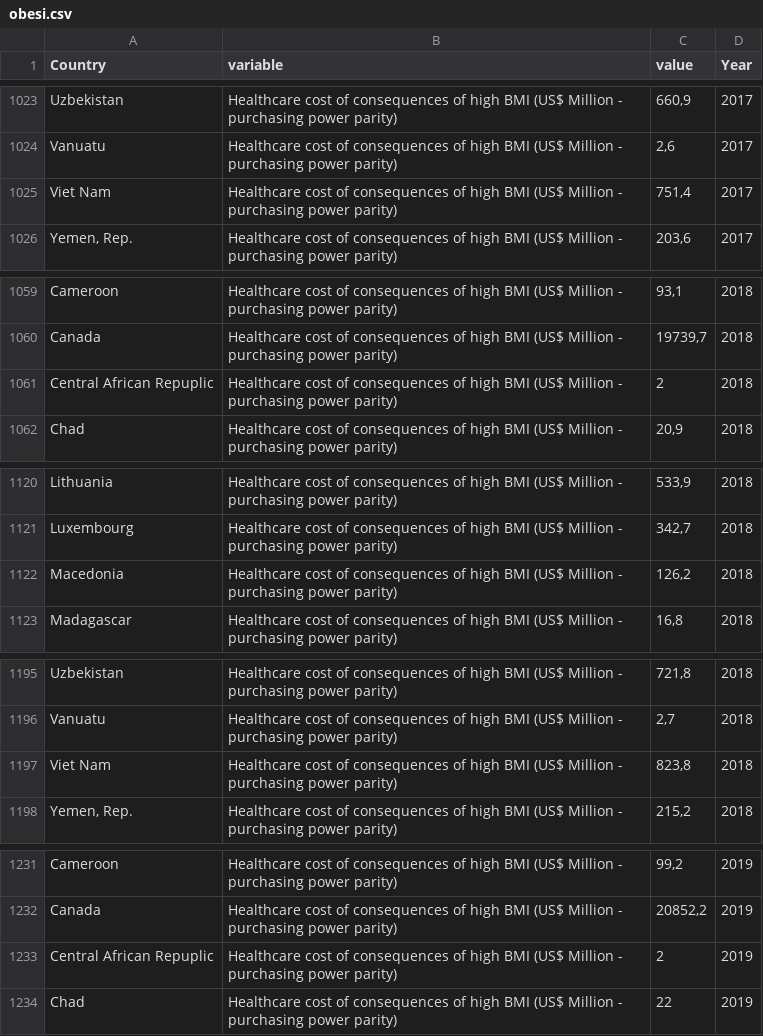
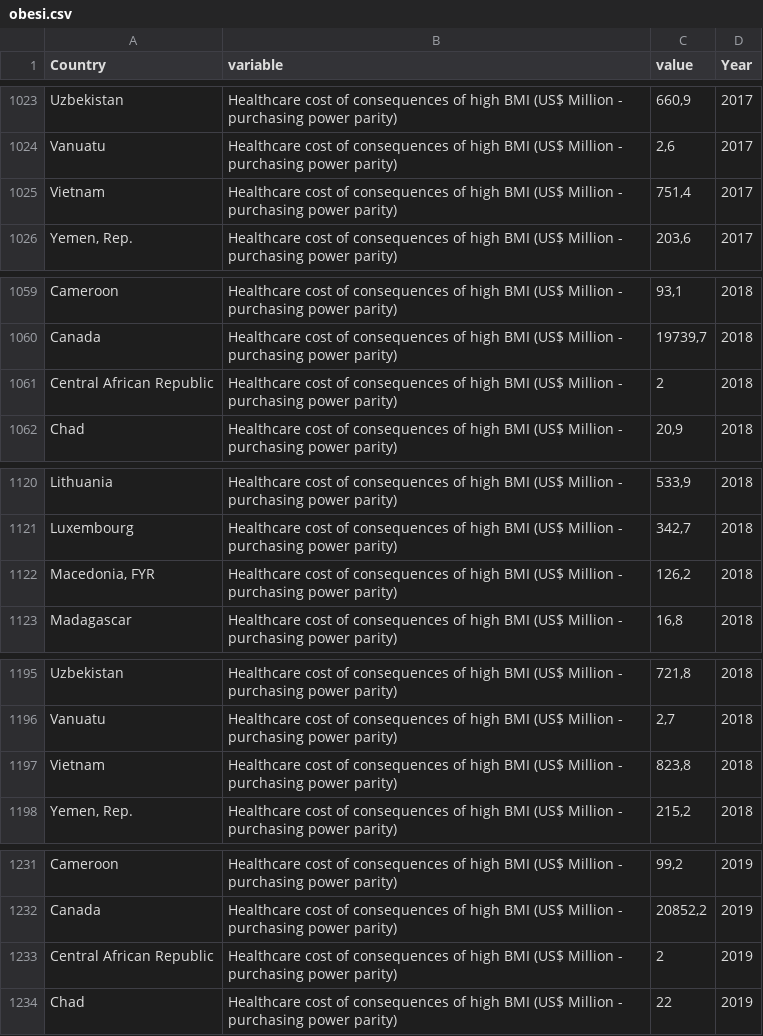
Before and after one commit to marcelotournier/obesity2017, a CSV file: obesi.csv, drawn as a sheet; only a part is shown, gaps mark what is left out; the diff covers the shown part only.

```diff
--- a/obesi.csv
+++ b/obesi.csv
@@ -1024,3 +1024,3 @@
 "Vanuatu"	"Healthcare cost of consequences of high BMI (US$ Million - purchasing power parity)"	2,6	"2017"
-"Viet Nam"	"Healthcare cost of consequences of high BMI (US$ Million - purchasing power parity)"	751,4	"2017"
+"Vietnam"	"Healthcare cost of consequences of high BMI (US$ Million - purchasing power parity)"	751,4	"2017"
 "Yemen, Rep."	"Healthcare cost of consequences of high BMI (US$ Million - purchasing power parity)"	203,6	"2017"
@@ -1060,3 +1060,3 @@
 "Canada"	"Healthcare cost of consequences of high BMI (US$ Million - purchasing power parity)"	19739,7	"2018"
-"Central African Repuplic"	"Healthcare cost of consequences of high BMI (US$ Million - purchasing power parity)"	2	"2018"
+"Central African Republic"	"Healthcare cost of consequences of high BMI (US$ Million - purchasing power parity)"	2	"2018"
 "Chad"	"Healthcare cost of consequences of high BMI (US$ Million - purchasing power parity)"	20,9	"2018"
@@ -1121,3 +1121,3 @@
 "Luxembourg"	"Healthcare cost of consequences of high BMI (US$ Million - purchasing power parity)"	342,7	"2018"
-"Macedonia"	"Healthcare cost of consequences of high BMI (US$ Million - purchasing power parity)"	126,2	"2018"
+"Macedonia, FYR"	"Healthcare cost of consequences of high BMI (US$ Million - purchasing power parity)"	126,2	"2018"
 "Madagascar"	"Healthcare cost of consequences of high BMI (US$ Million - purchasing power parity)"	16,8	"2018"
@@ -1196,3 +1196,3 @@
 "Vanuatu"	"Healthcare cost of consequences of high BMI (US$ Million - purchasing power parity)"	2,7	"2018"
-"Viet Nam"	"Healthcare cost of consequences of high BMI (US$ Million - purchasing power parity)"	823,8	"2018"
+"Vietnam"	"Healthcare cost of consequences of high BMI (US$ Million - purchasing power parity)"	823,8	"2018"
 "Yemen, Rep."	"Healthcare cost of consequences of high BMI (US$ Million - purchasing power parity)"	215,2	"2018"
@@ -1232,3 +1232,3 @@
 "Canada"	"Healthcare cost of consequences of high BMI (US$ Million - purchasing power parity)"	20852,2	"2019"
-"Central African Repuplic"	"Healthcare cost of consequences of high BMI (US$ Million - purchasing power parity)"	2	"2019"
+"Central African Republic"	"Healthcare cost of consequences of high BMI (US$ Million - purchasing power parity)"	2	"2019"
 "Chad"	"Healthcare cost of consequences of high BMI (US$ Million - purchasing power parity)"	22	"2019"
```
Also changed, not shown: 40 edited cells elsewhere in this file, 1 other file.
